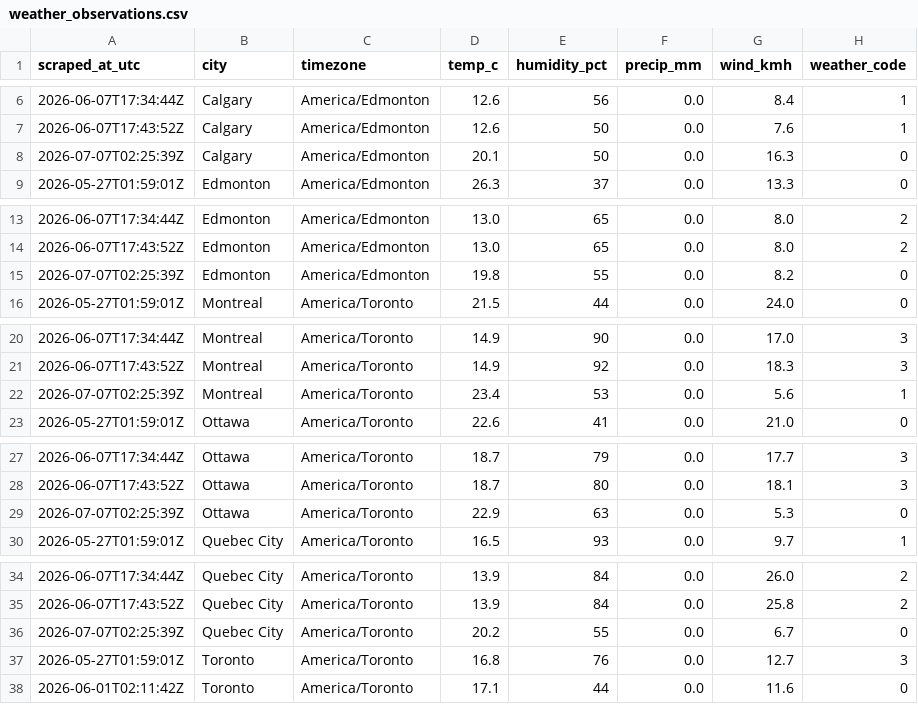
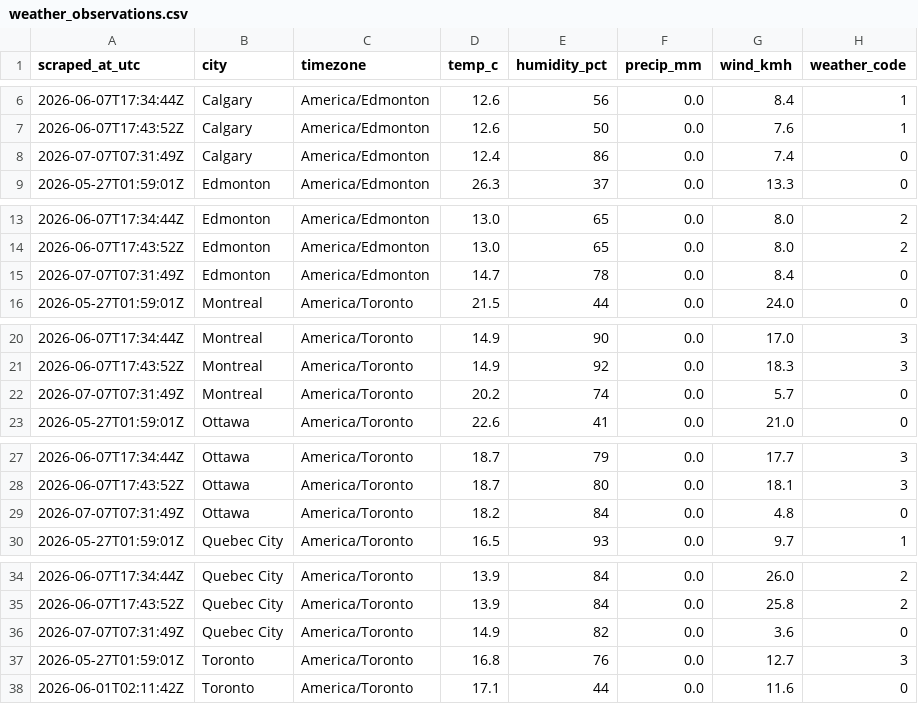
Before and after one commit to imran-ahmed377/weathertracker-ai, a CSV file: output/weather_observations.csv, drawn as a sheet; only a part is shown, gaps mark what is left out; the diff covers the shown part only.

```diff
--- a/output/weather_observations.csv
+++ b/output/weather_observations.csv
@@ -7,3 +7,3 @@ scraped_at_utc,city,timezone,temp_c,humidity_pct,precip_mm,wind_kmh,weather_code
 2026-06-07T17:43:52Z,Calgary,America/Edmonton,12.6,50,0.0,7.6,1
-2026-07-07T02:25:39Z,Calgary,America/Edmonton,20.1,50,0.0,16.3,0
+2026-07-07T07:31:49Z,Calgary,America/Edmonton,12.4,86,0.0,7.4,0
 2026-05-27T01:59:01Z,Edmonton,America/Edmonton,26.3,37,0.0,13.3,0
@@ -14,3 +14,3 @@ scraped_at_utc,city,timezone,temp_c,humidity_pct,precip_mm,wind_kmh,weather_code
 2026-06-07T17:43:52Z,Edmonton,America/Edmonton,13.0,65,0.0,8.0,2
-2026-07-07T02:25:39Z,Edmonton,America/Edmonton,19.8,55,0.0,8.2,0
+2026-07-07T07:31:49Z,Edmonton,America/Edmonton,14.7,78,0.0,8.4,0
 2026-05-27T01:59:01Z,Montreal,America/Toronto,21.5,44,0.0,24.0,0
@@ -21,3 +21,3 @@ scraped_at_utc,city,timezone,temp_c,humidity_pct,precip_mm,wind_kmh,weather_code
 2026-06-07T17:43:52Z,Montreal,America/Toronto,14.9,92,0.0,18.3,3
-2026-07-07T02:25:39Z,Montreal,America/Toronto,23.4,53,0.0,5.6,1
+2026-07-07T07:31:49Z,Montreal,America/Toronto,20.2,74,0.0,5.7,0
 2026-05-27T01:59:01Z,Ottawa,America/Toronto,22.6,41,0.0,21.0,0
@@ -28,3 +28,3 @@ scraped_at_utc,city,timezone,temp_c,humidity_pct,precip_mm,wind_kmh,weather_code
 2026-06-07T17:43:52Z,Ottawa,America/Toronto,18.7,80,0.0,18.1,3
-2026-07-07T02:25:39Z,Ottawa,America/Toronto,22.9,63,0.0,5.3,0
+2026-07-07T07:31:49Z,Ottawa,America/Toronto,18.2,84,0.0,4.8,0
 2026-05-27T01:59:01Z,Quebec City,America/Toronto,16.5,93,0.0,9.7,1
@@ -35,3 +35,3 @@ scraped_at_utc,city,timezone,temp_c,humidity_pct,precip_mm,wind_kmh,weather_code
 2026-06-07T17:43:52Z,Quebec City,America/Toronto,13.9,84,0.0,25.8,2
-2026-07-07T02:25:39Z,Quebec City,America/Toronto,20.2,55,0.0,6.7,0
+2026-07-07T07:31:49Z,Quebec City,America/Toronto,14.9,82,0.0,3.6,0
 2026-05-27T01:59:01Z,Toronto,America/Toronto,16.8,76,0.0,12.7,3
```
Also changed, not shown: 12 edited cells elsewhere in this file, output/weather_daily.csv, 1 other file.
